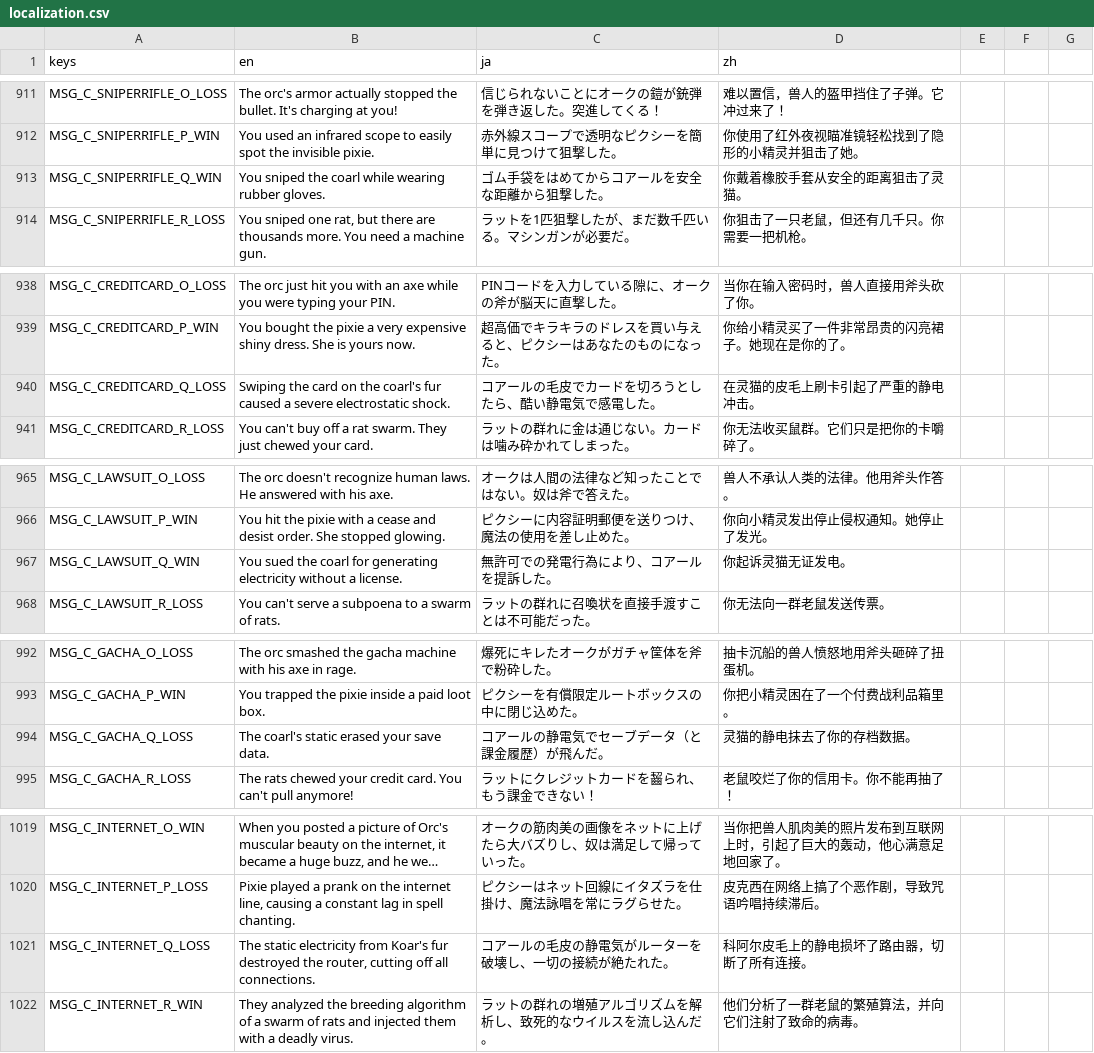
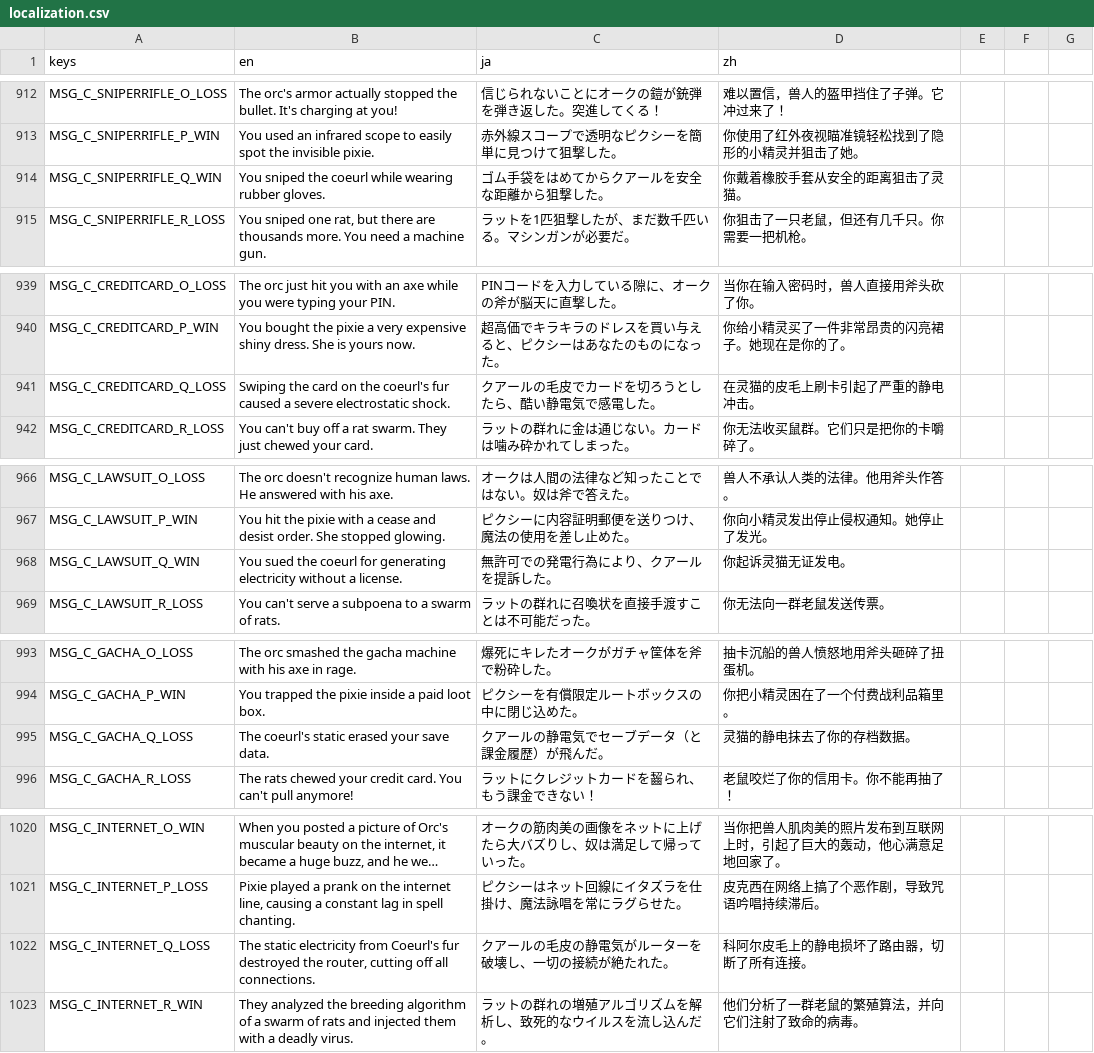
Before and after one commit to horaguchi/kumopaku, a CSV file: localization.csv, drawn as a sheet; only a part is shown, gaps mark what is left out; long unchanged cells end in …; addresses are those after the commit; the diff covers the shown part only; the diff names each change by its address in the sheet, - before the commit and + after, or states it on an @@ line.

```diff
--- a/localization.csv
+++ b/localization.csv
-B914 (en): …sniped the coarl while wearing…
+B914 (en): …sniped the coeurl while wearing…
-C914 (ja): ゴム手袋をはめてからコアールを安全な距離から狙撃した。
+C914 (ja): ゴム手袋をはめてからクアールを安全な距離から狙撃した。
-B941 (en): …on the coarl's fur caused…
+B941 (en): …on the coeurl's fur caused…
-C941 (ja): コアールの毛皮でカードを切ろうとしたら、酷い静電気で感電した。
+C941 (ja): クアールの毛皮でカードを切ろうとしたら、酷い静電気で感電した。
-B968 (en): …sued the coarl for generating…
+B968 (en): …sued the coeurl for generating…
-C968 (ja): 無許可での発電行為により、コアールを提訴した。
+C968 (ja): 無許可での発電行為により、クアールを提訴した。
-B995 (en): The coarl's static erased your save data.
+B995 (en): The coeurl's static erased your save data.
-C995 (ja): コアールの静電気でセーブデータ（と課金履歴）が飛んだ。
+C995 (ja): クアールの静電気でセーブデータ（と課金履歴）が飛んだ。
-B1022 (en): …electricity from Koar's fur destroyed…
+B1022 (en): …electricity from Coeurl's fur destroyed…
-C1022 (ja): コアールの毛皮の静電気がルーターを破壊し、一切の接続が絶たれた。
+C1022 (ja): クアールの毛皮の静電気がルーターを破壊し、一切の接続が絶たれた。
```
Also changed, not shown: 1 added row and 72 edited cells elsewhere in this file, 3 other files.
